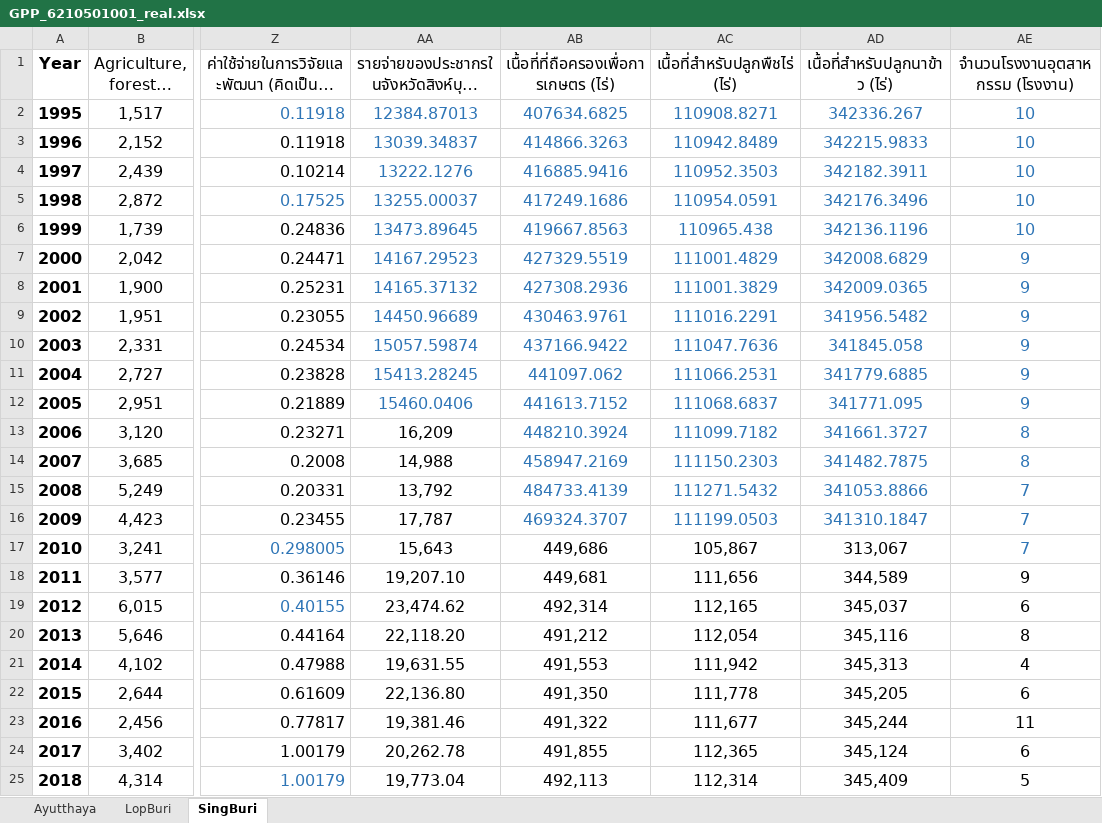
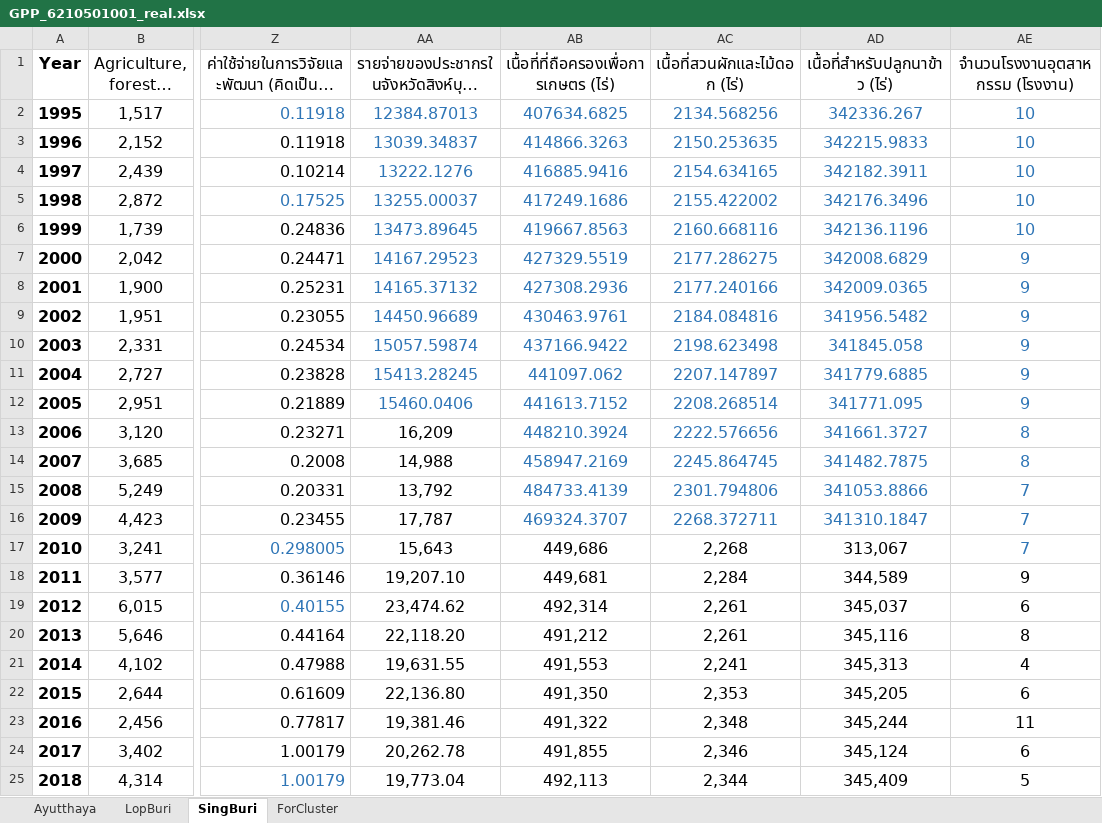
Before and after one commit to pant411/final_stat_pant, an Excel workbook: process_data/GPP_6210501001_real.xlsx, sheet SingBuri, drawn as a sheet; only a part is shown, gaps mark what is left out; long unchanged cells end in …; values as stored, in another font and other column widths than the file's, no borders; the diff names each change by its address in the sheet, - before the commit and + after, or states it on an @@ line.

```diff
--- a/process_data/GPP_6210501001_real.xlsx (sheet SingBuri)
+++ b/process_data/GPP_6210501001_real.xlsx (sheet SingBuri)
+sheet tab: ForCluster
-AC1: เนื้อที่สำหรับปลูกพืชไร่ (ไร่)
+AC1: เนื้อที่สวนผักและไม้ดอก (ไร่)
-AC2 (เนื้อที่สวนผักและไม้ดอก (ไร่)): 110908.8271
+AC2 (เนื้อที่สวนผักและไม้ดอก (ไร่)): 2134.568256
-AC3 (เนื้อที่สวนผักและไม้ดอก (ไร่)): 110942.8489
+AC3 (เนื้อที่สวนผักและไม้ดอก (ไร่)): 2150.253635
-AC4 (เนื้อที่สวนผักและไม้ดอก (ไร่)): 110952.3503
+AC4 (เนื้อที่สวนผักและไม้ดอก (ไร่)): 2154.634165
-AC5 (เนื้อที่สวนผักและไม้ดอก (ไร่)): 110954.0591
+AC5 (เนื้อที่สวนผักและไม้ดอก (ไร่)): 2155.422002
-AC6 (เนื้อที่สวนผักและไม้ดอก (ไร่)): 110965.438
+AC6 (เนื้อที่สวนผักและไม้ดอก (ไร่)): 2160.668116
-AC7 (เนื้อที่สวนผักและไม้ดอก (ไร่)): 111001.4829
+AC7 (เนื้อที่สวนผักและไม้ดอก (ไร่)): 2177.286275
-AC8 (เนื้อที่สวนผักและไม้ดอก (ไร่)): 111001.3829
+AC8 (เนื้อที่สวนผักและไม้ดอก (ไร่)): 2177.240166
-AC9 (เนื้อที่สวนผักและไม้ดอก (ไร่)): 111016.2291
+AC9 (เนื้อที่สวนผักและไม้ดอก (ไร่)): 2184.084816
-AC10 (เนื้อที่สวนผักและไม้ดอก (ไร่)): 111047.7636
+AC10 (เนื้อที่สวนผักและไม้ดอก (ไร่)): 2198.623498
-AC11 (เนื้อที่สวนผักและไม้ดอก (ไร่)): 111066.2531
+AC11 (เนื้อที่สวนผักและไม้ดอก (ไร่)): 2207.147897
-AC12 (เนื้อที่สวนผักและไม้ดอก (ไร่)): 111068.6837
+AC12 (เนื้อที่สวนผักและไม้ดอก (ไร่)): 2208.268514
-AC13 (เนื้อที่สวนผักและไม้ดอก (ไร่)): 111099.7182
+AC13 (เนื้อที่สวนผักและไม้ดอก (ไร่)): 2222.576656
-AC14 (เนื้อที่สวนผักและไม้ดอก (ไร่)): 111150.2303
+AC14 (เนื้อที่สวนผักและไม้ดอก (ไร่)): 2245.864745
-AC15 (เนื้อที่สวนผักและไม้ดอก (ไร่)): 111271.5432
+AC15 (เนื้อที่สวนผักและไม้ดอก (ไร่)): 2301.794806
-AC16 (เนื้อที่สวนผักและไม้ดอก (ไร่)): 111199.0503
+AC16 (เนื้อที่สวนผักและไม้ดอก (ไร่)): 2268.372711
-AC17 (เนื้อที่สวนผักและไม้ดอก (ไร่)): 105,867
+AC17 (เนื้อที่สวนผักและไม้ดอก (ไร่)): 2,268
-AC18 (เนื้อที่สวนผักและไม้ดอก (ไร่)): 111,656
+AC18 (เนื้อที่สวนผักและไม้ดอก (ไร่)): 2,284
-AC19 (เนื้อที่สวนผักและไม้ดอก (ไร่)): 112,165
+AC19 (เนื้อที่สวนผักและไม้ดอก (ไร่)): 2,261
-AC20 (เนื้อที่สวนผักและไม้ดอก (ไร่)): 112,054
+AC20 (เนื้อที่สวนผักและไม้ดอก (ไร่)): 2,261
-AC21 (เนื้อที่สวนผักและไม้ดอก (ไร่)): 111,942
+AC21 (เนื้อที่สวนผักและไม้ดอก (ไร่)): 2,241
-AC22 (เนื้อที่สวนผักและไม้ดอก (ไร่)): 111,778
+AC22 (เนื้อที่สวนผักและไม้ดอก (ไร่)): 2,353
-AC23 (เนื้อที่สวนผักและไม้ดอก (ไร่)): 111,677
+AC23 (เนื้อที่สวนผักและไม้ดอก (ไร่)): 2,348
-AC24 (เนื้อที่สวนผักและไม้ดอก (ไร่)): 112,365
+AC24 (เนื้อที่สวนผักและไม้ดอก (ไร่)): 2,346
-AC25 (เนื้อที่สวนผักและไม้ดอก (ไร่)): 112,314
+AC25 (เนื้อที่สวนผักและไม้ดอก (ไร่)): 2,344
```
Also changed, not shown: sheet Ayutthaya, sheet LopBuri, process_data/GPP_6210501001.xlsx, 9 other files.
